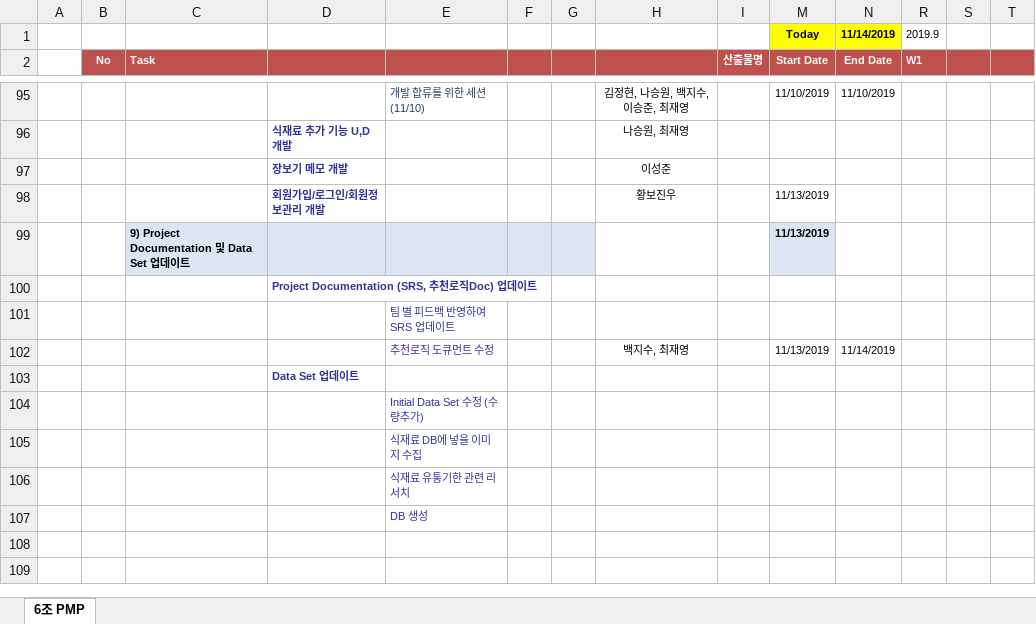
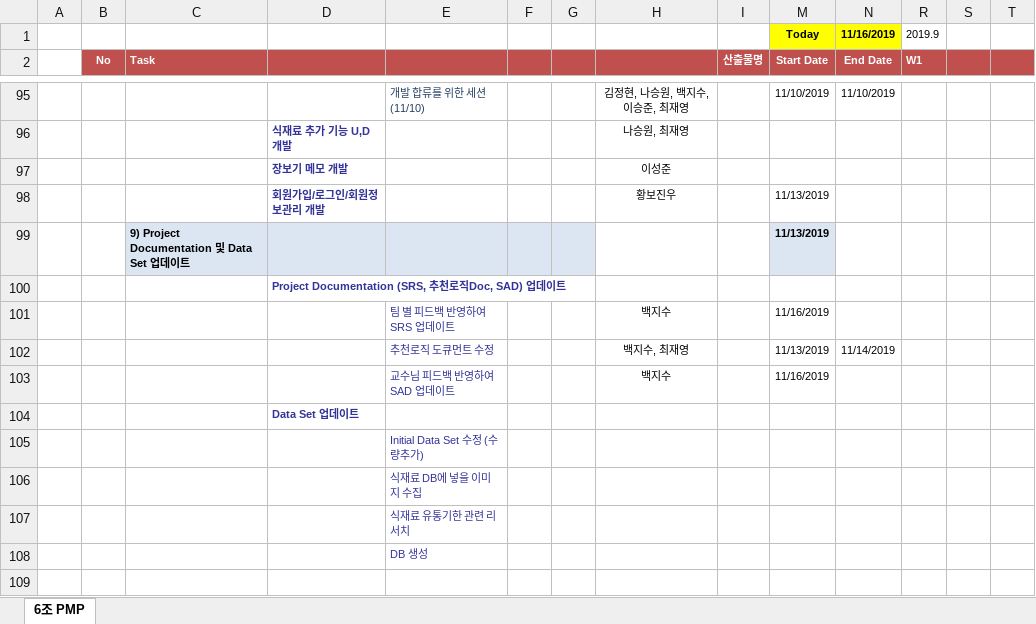
Before and after one commit to paekjisoo/babalzza, an Excel workbook: Project Documentation/1_2_Project Management Plan_6조.xlsx, sheet 6조 PMP, drawn as a sheet; only a part is shown, gaps mark what is left out; the shorter side is filled out with more unchanged rows; values as stored, in another font and other column widths than the file's, no borders; rows hold the shown columns only; the diff names each change by its address in the sheet, - before the commit and + after, or states it on an @@ line.

```diff
--- a/Project Documentation/1_2_Project Management Plan_6조.xlsx (sheet 6조 PMP)
+++ b/Project Documentation/1_2_Project Management Plan_6조.xlsx (sheet 6조 PMP)
-N1 (End Date): 11/14/2019
+N1 (End Date): 11/16/2019
-D100: Project Documentation (SRS, 추천로직Doc) 업데이트
+D100: Project Documentation (SRS, 추천로직Doc, SAD) 업데이트
-H101: (empty)
+H101: 백지수
-M101 (Start Date): (empty)
+M101 (Start Date): 11/16/2019
+row 103:  |  |  |  | 교수님 피드백 반영하여 SAD 업데이트 |  |  | 백지수 |  | 11/16/2019
```
Also changed, not shown: Project Documentation/1_3_PSP_Sheet.xlsx.
